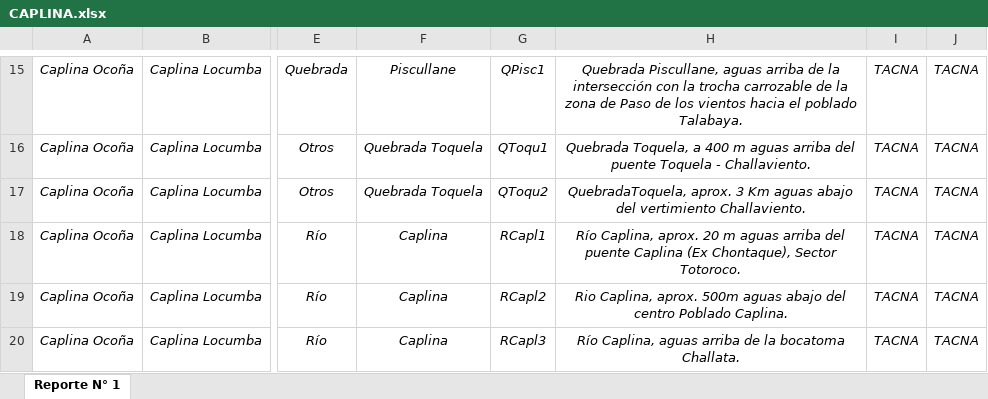
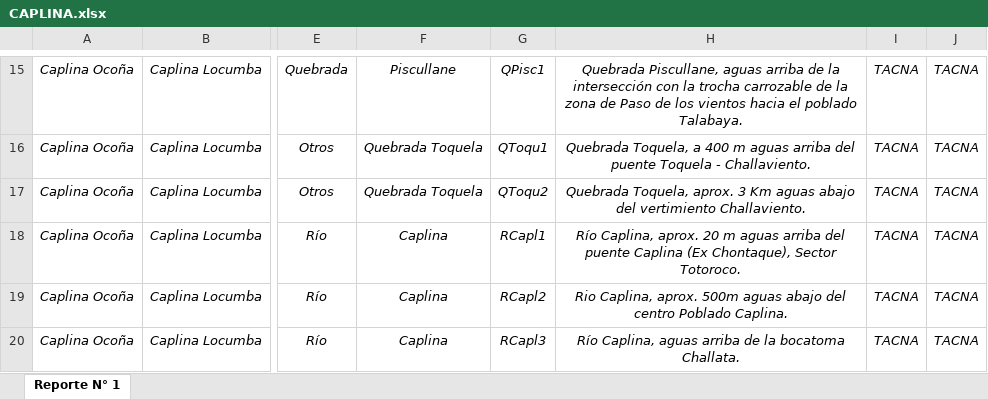
Before and after one commit to Bryan1qr/GoreTacnaAgua, an Excel workbook: spatial_input/CAPLINA.xlsx, sheet Reporte N° 1, drawn as a sheet; only a part is shown, gaps mark what is left out; values as stored, in another font and other column widths than the file's, no borders; charts and pictures not drawn; the diff names each change by its address in the sheet, - before the commit and + after, or states it on an @@ line.

```diff
--- a/spatial_input/CAPLINA.xlsx (sheet Reporte N° 1)
+++ b/spatial_input/CAPLINA.xlsx (sheet Reporte N° 1)
-H17: QuebradaToquela, aprox. 3…
+H17: Quebrada Toquela, aprox. 3…
```
Also changed, not shown: 1 other file.
